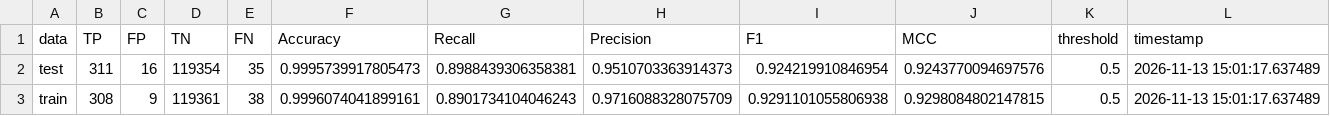
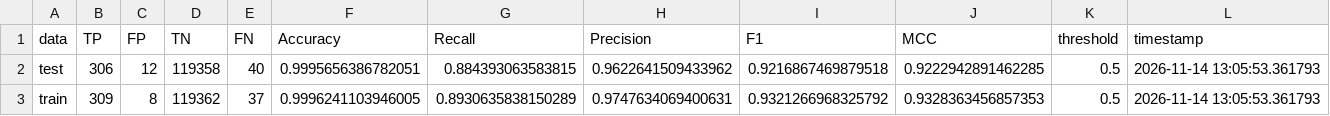
Before and after one commit to maliedvp/py-neer-utilities, a CSV file: docs/source/_static/examples/demonstration_model/performance.csv, drawn as a sheet.

```diff
--- a/docs/source/_static/examples/demonstration_model/performance.csv
+++ b/docs/source/_static/examples/demonstration_model/performance.csv
@@ -1,3 +1,3 @@
 data,TP,FP,TN,FN,Accuracy,Recall,Precision,F1,MCC,threshold,timestamp
-test,311,16,119354,35,0.9995739917805473,0.8988439306358381,0.9510703363914373,0.924219910846954,0.9243770094697576,0.5,2026-11-13 15:01:17.637489
-train,308,9,119361,38,0.9996074041899161,0.8901734104046243,0.9716088328075709,0.9291101055806938,0.9298084802147815,0.5,2026-11-13 15:01:17.637489
+test,306,12,119358,40,0.9995656386782051,0.884393063583815,0.9622641509433962,0.9216867469879518,0.9222942891462285,0.5,2026-11-14 13:05:53.361793
+train,309,8,119362,37,0.9996241103946005,0.8930635838150289,0.9747634069400631,0.9321266968325792,0.9328363456857353,0.5,2026-11-14 13:05:53.361793
```
Also changed, not shown: 5 other files.
